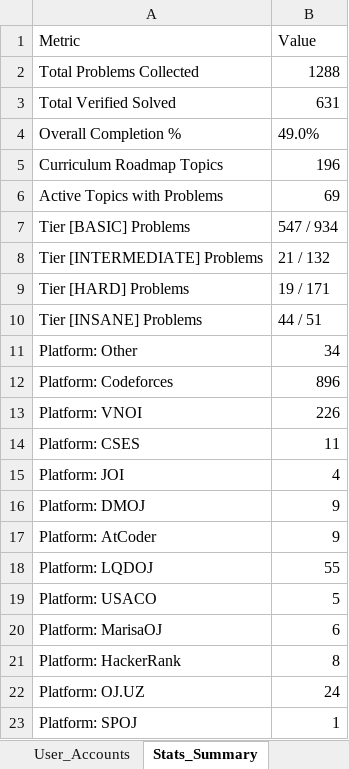
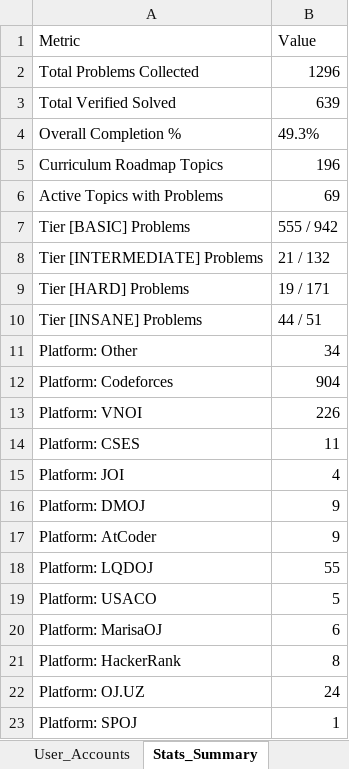
Before and after one commit to ducphung3103/Webcanhan, an Excel workbook: master_cp_data.xlsx, sheet Stats_Summary, drawn as a sheet; values as stored, in another font and other column widths than the file's, no borders; the diff names each change by its address in the sheet, - before the commit and + after, or states it on an @@ line.

```diff
--- a/master_cp_data.xlsx (sheet Stats_Summary)
+++ b/master_cp_data.xlsx (sheet Stats_Summary)
-B2 (Value): 1288
+B2 (Value): 1296
-B3 (Value): 631
+B3 (Value): 639
-B4 (Value): 49.0%
+B4 (Value): 49.3%
-B7 (Value): 547 / 934
+B7 (Value): 555 / 942
-B12 (Value): 896
+B12 (Value): 904
```
Also changed, not shown: sheet Exercises, sheet Roadmap_Hierarchy, ICPC_OLP_Training_Deruck.xlsx, web/ICPC_OLP_Training_Deruck.xlsx, 1 other file.
